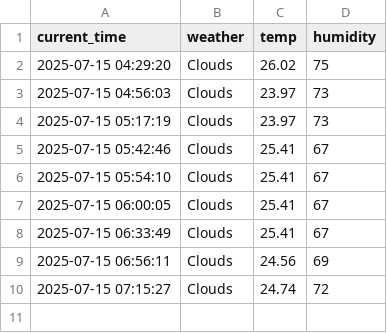
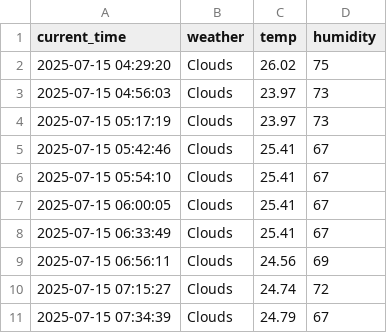
Before and after one commit to quswldls/seoul_weather_5_m, a CSV file: seoul_weather.csv, drawn as a sheet; the diff names each change by its address in the sheet, - before the commit and + after, or states it on an @@ line.

```diff
--- a/seoul_weather.csv
+++ b/seoul_weather.csv
+row 11: 2025-07-15 07:34:39 | Clouds | 24.79 | 67
```
